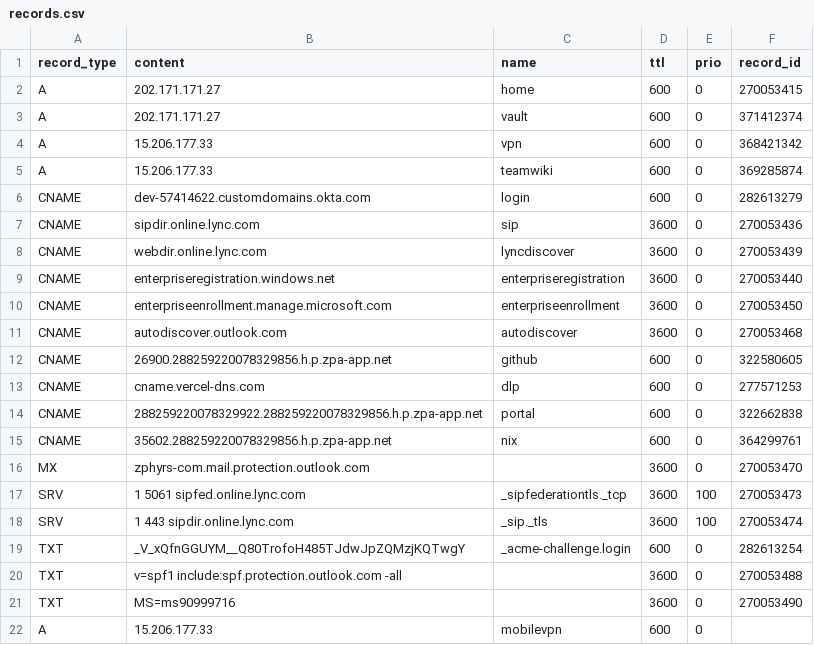
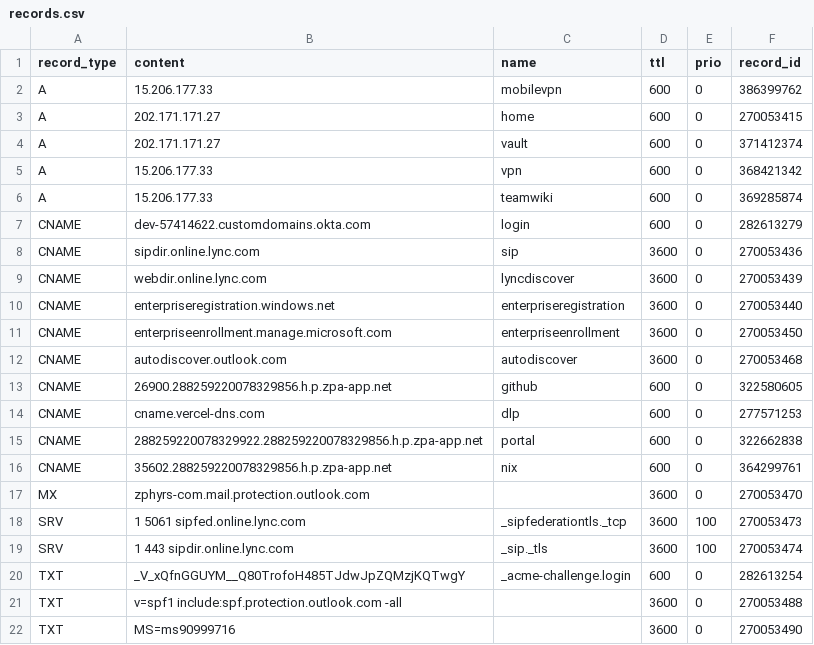
Before and after one commit to jxg81/dns-manager, a CSV file: domains/zphyrs.com/records.csv, drawn as a sheet.

Commit message:
update record ids

```diff
--- a/domains/zphyrs.com/records.csv
+++ b/domains/zphyrs.com/records.csv
@@ -1,2 +1,3 @@
 record_type,content,name,ttl,prio,record_id
+A,15.206.177.33,mobilevpn,600,0,386399762
 A,202.171.171.27,home,600,0,270053415
@@ -21,2 +22 @@ TXT,v=spf1 include:spf.protection.outlook.com -all,,3600,0,270053488
 TXT,MS=ms90999716,,3600,0,270053490
-A,15.206.177.33,mobilevpn,600,0
```
Also changed, not shown: 1 other file.
